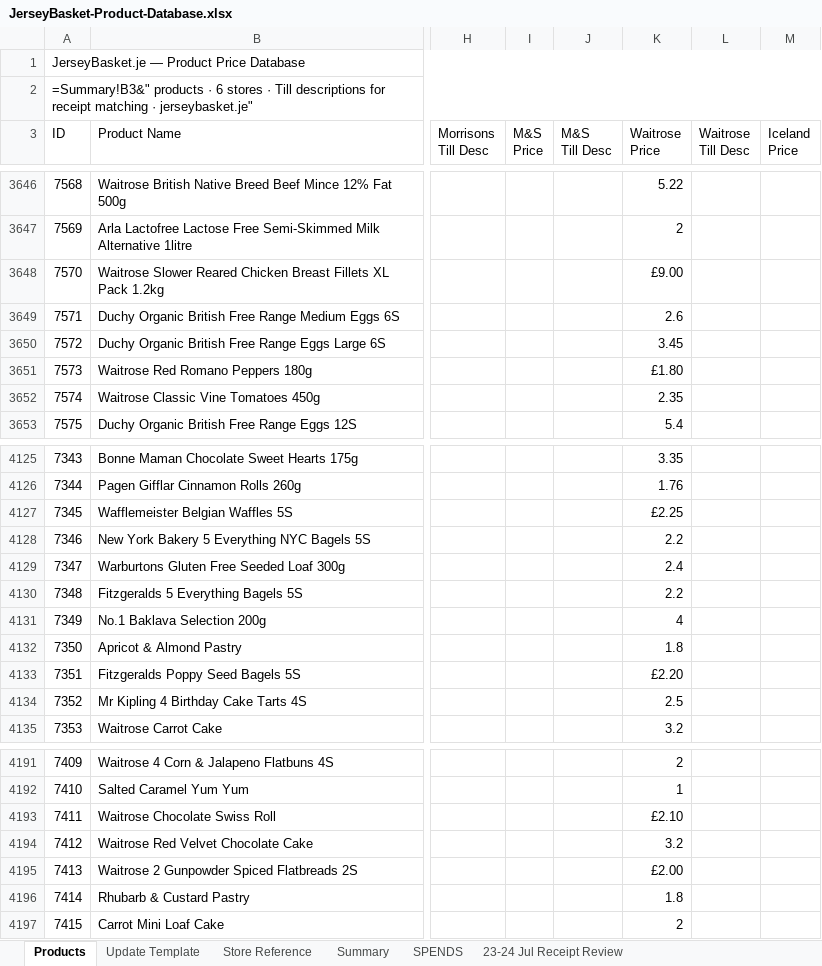
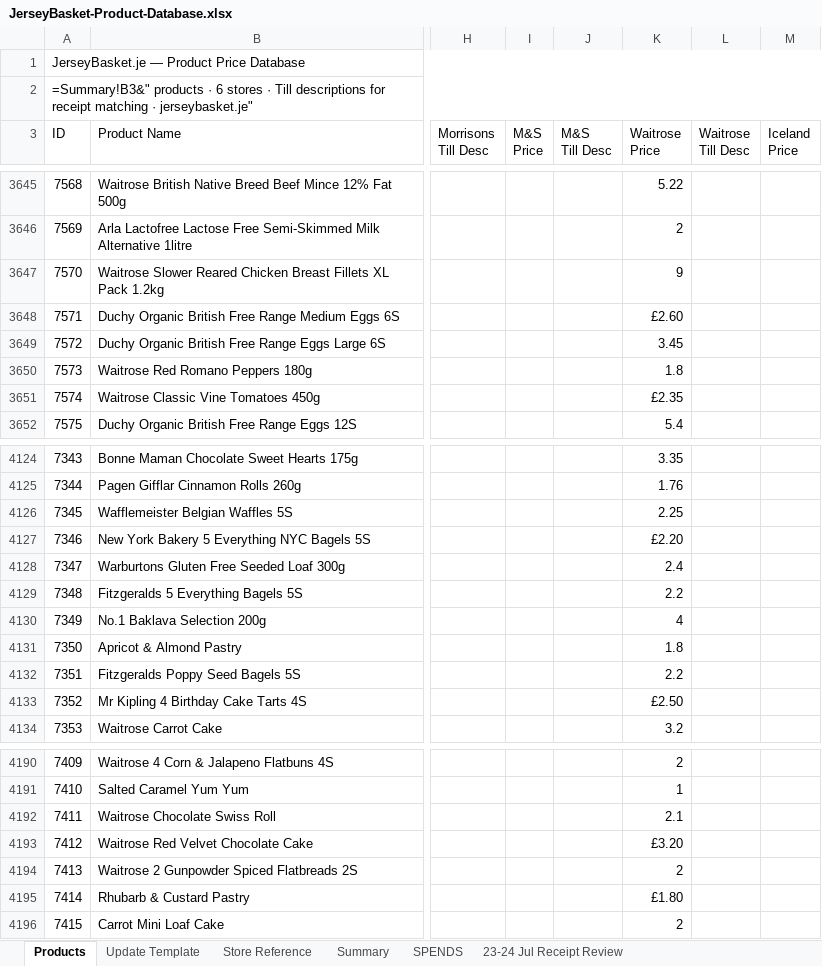
Before and after one commit to Predator1960/JerseyBasket, an Excel workbook: JerseyBasket-Product-Database.xlsx, sheet Products, drawn as a sheet; only a part is shown, gaps mark what is left out; values as stored, in another font and other column widths than the file's, no cell formats; formulas without a stored value are shown as written; addresses are those after the commit; the diff covers the shown part only; the diff names each change by its address in the sheet, - before the commit and + after, or states it on an @@ line.

```diff
--- a/JerseyBasket-Product-Database.xlsx (sheet Products)
+++ b/JerseyBasket-Product-Database.xlsx (sheet Products)
-K3647 (Waitrose Price): £9.00
+K3647 (Waitrose Price): 9
-K3648 (Waitrose Price): 2.6
+K3648 (Waitrose Price): £2.60
-K3650 (Waitrose Price): £1.80
+K3650 (Waitrose Price): 1.8
-K3651 (Waitrose Price): 2.35
+K3651 (Waitrose Price): £2.35
-K4126 (Waitrose Price): £2.25
+K4126 (Waitrose Price): 2.25
-K4127 (Waitrose Price): 2.2
+K4127 (Waitrose Price): £2.20
-K4132 (Waitrose Price): £2.20
+K4132 (Waitrose Price): 2.2
-K4133 (Waitrose Price): 2.5
+K4133 (Waitrose Price): £2.50
-K4192 (Waitrose Price): £2.10
+K4192 (Waitrose Price): 2.1
-K4193 (Waitrose Price): 3.2
+K4193 (Waitrose Price): £3.20
-K4194 (Waitrose Price): £2.00
+K4194 (Waitrose Price): 2
-K4195 (Waitrose Price): 1.8
+K4195 (Waitrose Price): £1.80
```
Also changed, not shown: 1 removed row and 156 edited cells elsewhere in this sheet, cell formats, 2 other files.
